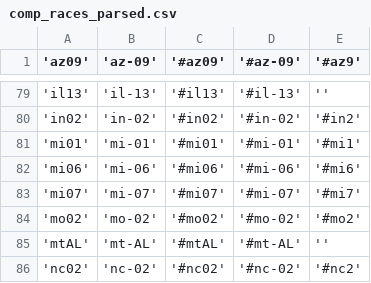
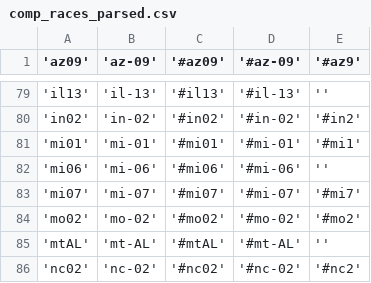
Before and after one commit to klaxonator/pollchat, a CSV file: app/comp_races_parsed.csv, drawn as a sheet; only a part is shown, gaps mark what is left out.

```diff
--- a/app/comp_races_parsed.csv
+++ b/app/comp_races_parsed.csv
@@ -81,3 +81,3 @@
 'mi01','mi-01','#mi01','#mi-01','#mi1'
-'mi06','mi-06','#mi06','#mi-06','#mi6'
+'mi06','mi-06','#mi06','#mi-06',''
 'mi07','mi-07','#mi07','#mi-07','#mi7'
```
Also changed, not shown: 2 other files.
